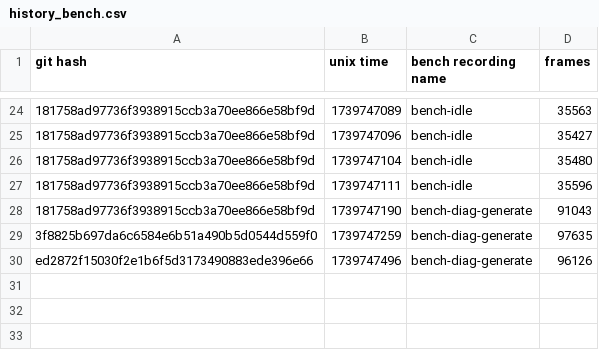
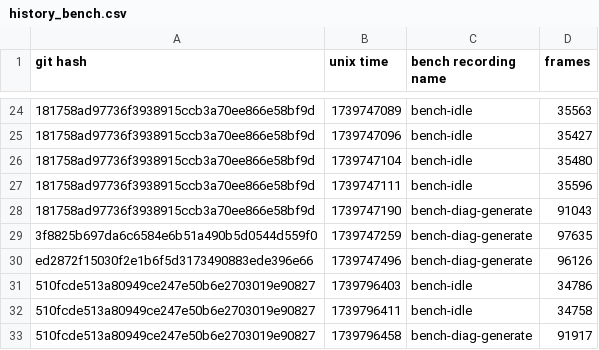
Before and after one commit to skius/teng, a CSV file: history_bench.csv, drawn as a sheet; only a part is shown, gaps mark what is left out; the diff names each change by its address in the sheet, - before the commit and + after, or states it on an @@ line.

```diff
--- a/history_bench.csv
+++ b/history_bench.csv
+row 31: 510fcde513a80949ce247e50b6e2703019e90827 | 1739796403 | bench-idle | 34786
+row 32: 510fcde513a80949ce247e50b6e2703019e90827 | 1739796411 | bench-idle | 34758
+row 33: 510fcde513a80949ce247e50b6e2703019e90827 | 1739796458 | bench-diag-generate | 91917
```
Also changed, not shown: 28 other files.
